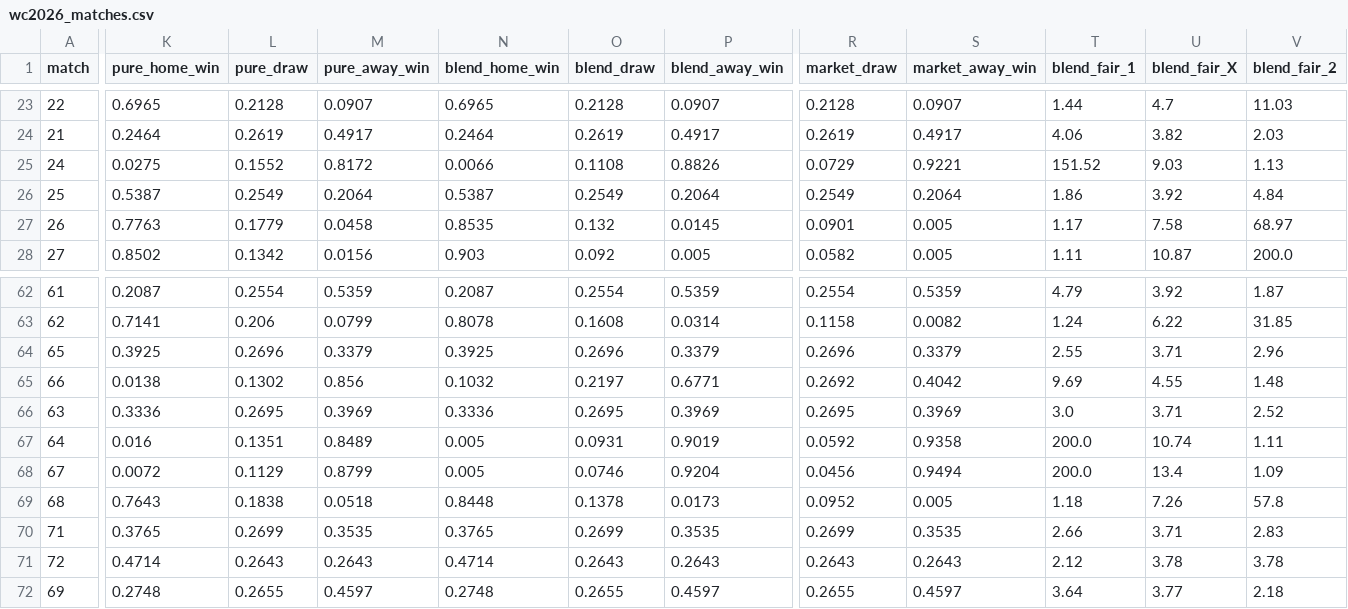
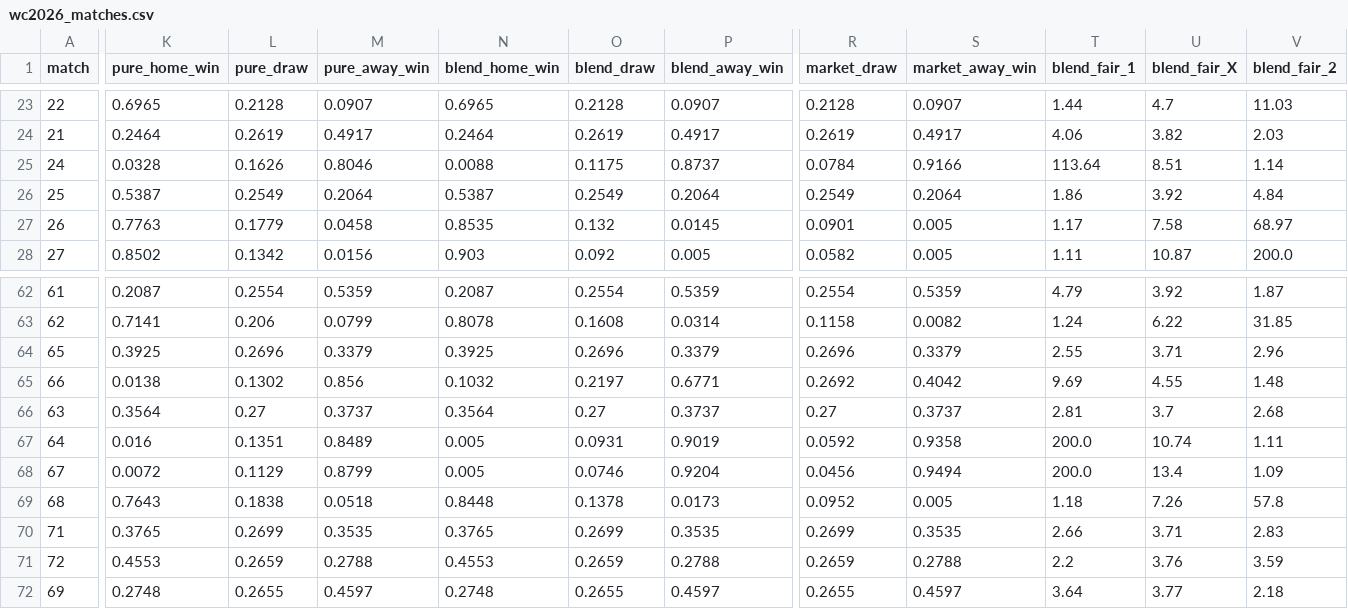
Before and after one commit to WildCamelHyperMedia/wc2026-model, a CSV file: wc2026_matches.csv, drawn as a sheet; only a part is shown, gaps mark what is left out; the diff covers the shown part only; the diff names each change by its address in the sheet, - before the commit and + after, or states it on an @@ line.

```diff
--- a/wc2026_matches.csv
+++ b/wc2026_matches.csv
-K25 (pure_home_win): 0.0275
+K25 (pure_home_win): 0.0328
-L25 (pure_draw): 0.1552
+L25 (pure_draw): 0.1626
-M25 (pure_away_win): 0.8172
+M25 (pure_away_win): 0.8046
-N25 (blend_home_win): 0.0066
+N25 (blend_home_win): 0.0088
-O25 (blend_draw): 0.1108
+O25 (blend_draw): 0.1175
-P25 (blend_away_win): 0.8826
+P25 (blend_away_win): 0.8737
-R25 (market_draw): 0.0729
+R25 (market_draw): 0.0784
-S25 (market_away_win): 0.9221
+S25 (market_away_win): 0.9166
-T25 (blend_fair_1): 151.52
+T25 (blend_fair_1): 113.64
-U25 (blend_fair_X): 9.03
+U25 (blend_fair_X): 8.51
-V25 (blend_fair_2): 1.13
+V25 (blend_fair_2): 1.14
-K66 (pure_home_win): 0.3336
+K66 (pure_home_win): 0.3564
-L66 (pure_draw): 0.2695
+L66 (pure_draw): 0.27
-M66 (pure_away_win): 0.3969
+M66 (pure_away_win): 0.3737
-N66 (blend_home_win): 0.3336
+N66 (blend_home_win): 0.3564
-O66 (blend_draw): 0.2695
+O66 (blend_draw): 0.27
-P66 (blend_away_win): 0.3969
+P66 (blend_away_win): 0.3737
-R66 (market_draw): 0.2695
+R66 (market_draw): 0.27
-S66 (market_away_win): 0.3969
+S66 (market_away_win): 0.3737
-T66 (blend_fair_1): 3.0
+T66 (blend_fair_1): 2.81
-U66 (blend_fair_X): 3.71
+U66 (blend_fair_X): 3.7
-V66 (blend_fair_2): 2.52
+V66 (blend_fair_2): 2.68
-K71 (pure_home_win): 0.4714
+K71 (pure_home_win): 0.4553
-L71 (pure_draw): 0.2643
+L71 (pure_draw): 0.2659
-M71 (pure_away_win): 0.2643
+M71 (pure_away_win): 0.2788
-N71 (blend_home_win): 0.4714
+N71 (blend_home_win): 0.4553
-O71 (blend_draw): 0.2643
+O71 (blend_draw): 0.2659
-P71 (blend_away_win): 0.2643
+P71 (blend_away_win): 0.2788
-R71 (market_draw): 0.2643
+R71 (market_draw): 0.2659
-S71 (market_away_win): 0.2643
+S71 (market_away_win): 0.2788
-T71 (blend_fair_1): 2.12
+T71 (blend_fair_1): 2.2
-U71 (blend_fair_X): 3.78
+U71 (blend_fair_X): 3.76
-V71 (blend_fair_2): 3.78
+V71 (blend_fair_2): 3.59
```
Also changed, not shown: 59 edited cells elsewhere in this file, wc2026_results.csv, 5 other files.
